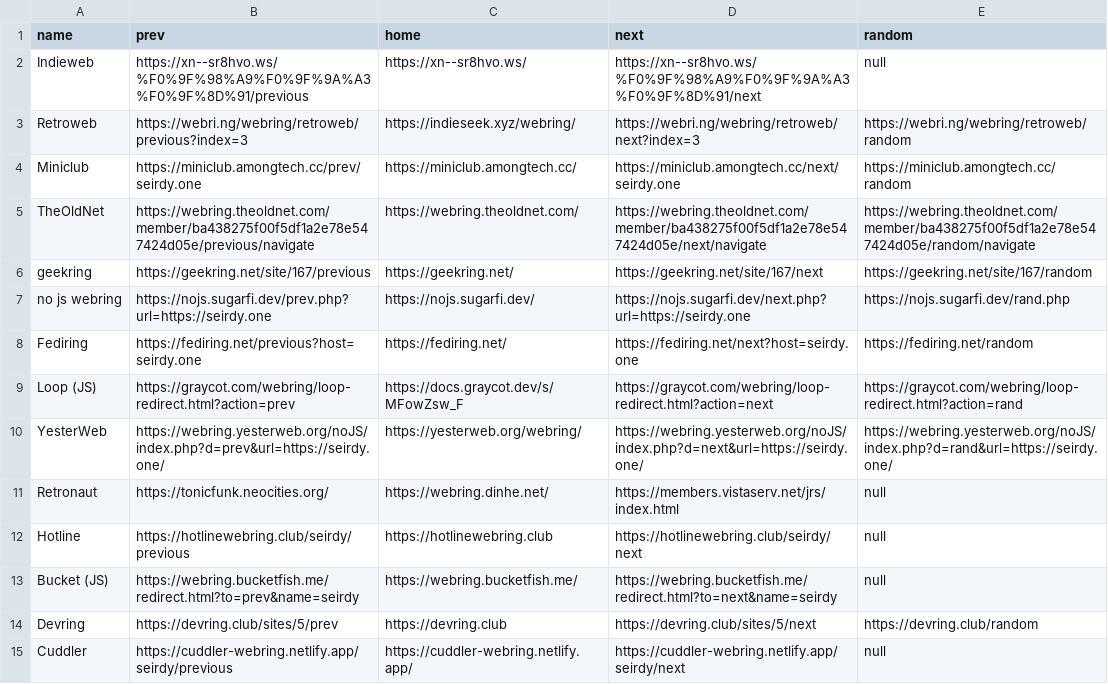
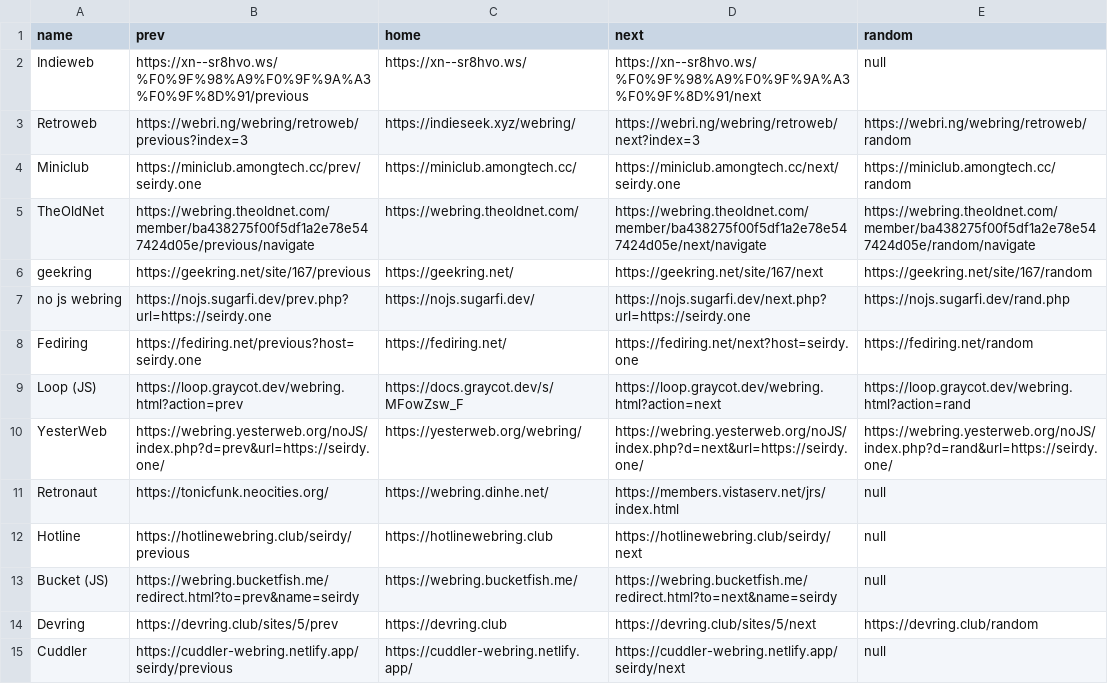
Before and after one commit to Seirdy/seirdy.one, a CSV file: csv/webrings.base.csv, drawn as a sheet.

```diff
--- a/csv/webrings.base.csv
+++ b/csv/webrings.base.csv
@@ -8,3 +8,3 @@ no js webring,https://nojs.sugarfi.dev/prev.php?url=https://seirdy.one,https://n
 Fediring,https://fediring.net/previous?host=seirdy.one,https://fediring.net/,https://fediring.net/next?host=seirdy.one,https://fediring.net/random
-Loop (JS),https://graycot.com/webring/loop-redirect.html?action=prev,https://docs.graycot.dev/s/MFowZsw_F,https://graycot.com/webring/loop-redirect.html?action=next,https://graycot.com/webring/loop-redirect.html?action=rand
+Loop (JS),https://loop.graycot.dev/webring.html?action=prev,https://docs.graycot.dev/s/MFowZsw_F,https://loop.graycot.dev/webring.html?action=next,https://loop.graycot.dev/webring.html?action=rand
 YesterWeb,https://webring.yesterweb.org/noJS/index.php?d=prev&url=https://seirdy.one/,https://yesterweb.org/webring/,https://webring.yesterweb.org/noJS/index.php?d=next&url=https://seirdy.one/,https://webring.yesterweb.org/noJS/index.php?d=rand&url=https://seirdy.one/
```
Also changed, not shown: 1 other file.
